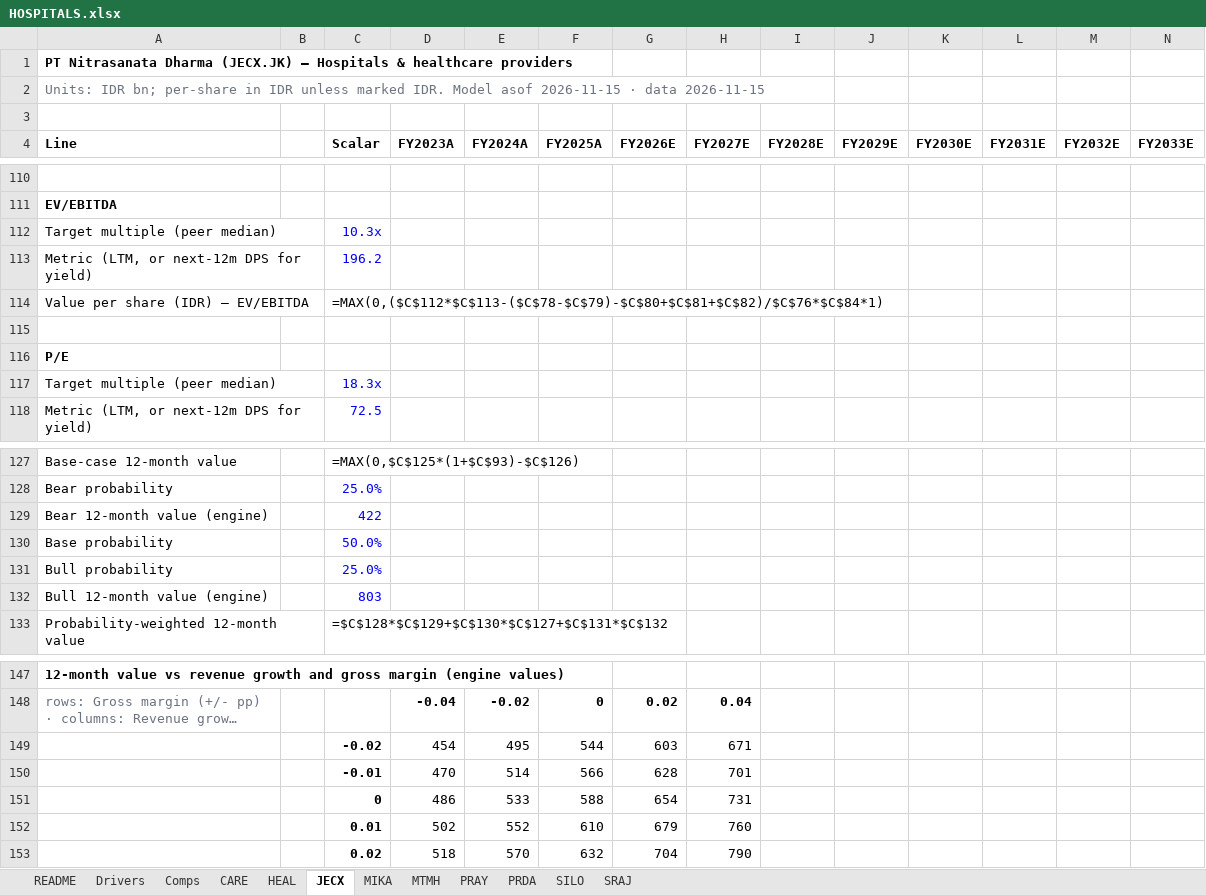
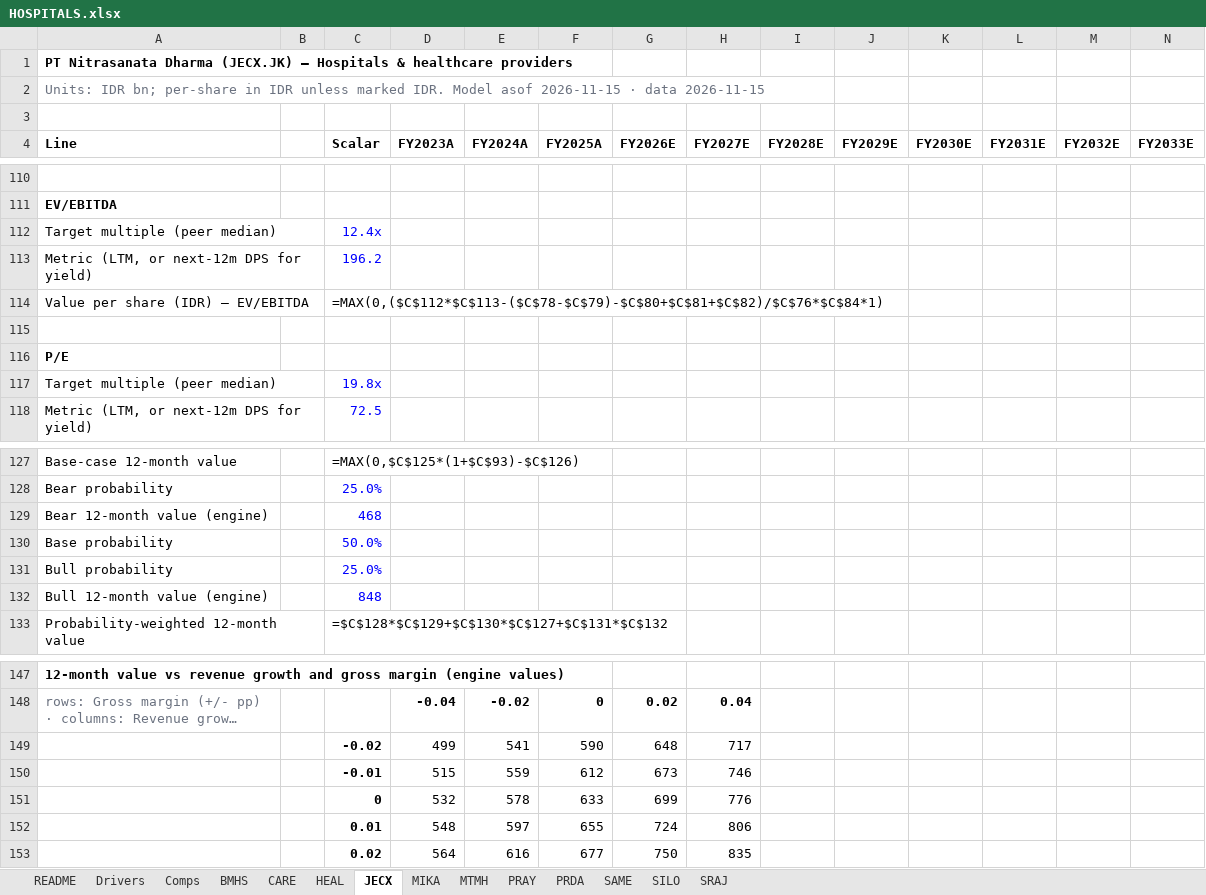
Before and after one commit to snipekick/sixsouth-dashboard, an Excel workbook: models/HOSPITALS.xlsx, sheet JECX, drawn as a sheet; only a part is shown, gaps mark what is left out; long unchanged cells end in …; values as stored, in another font and other column widths than the file's, no borders; formulas without a stored value are shown as written; removed rows and columns are numbered as before the commit, all else as after; rows hold the shown columns only; the diff covers the shown part only; the diff names each change by its address in the sheet, - before the commit and + after, or states it on an @@ line.

```diff
--- a/models/HOSPITALS.xlsx (sheet JECX)
+++ b/models/HOSPITALS.xlsx (sheet JECX)
+sheet tab: BMHS
+sheet tab: SAME
-C112 (Scalar): 10.3x
+C112 (Scalar): 12.4x
-C117 (Scalar): 18.3x
+C117 (Scalar): 19.8x
-C129 (Scalar): 422
+C129 (Scalar): 468
-C132 (Scalar): 803
+C132 (Scalar): 848
-row 149:  |  | -0.02 | 454 | 495 | 544 | 603 | 671
-row 150:  |  | -0.01 | 470 | 514 | 566 | 628 | 701
-row 151:  |  | 0 | 486 | 533 | 588 | 654 | 731
-row 152:  |  | 0.01 | 502 | 552 | 610 | 679 | 760
-row 153:  |  | 0.02 | 518 | 570 | 632 | 704 | 790
+row 149:  |  | -0.02 | 499 | 541 | 590 | 648 | 717
+row 150:  |  | -0.01 | 515 | 559 | 612 | 673 | 746
+row 151:  |  | 0 | 532 | 578 | 633 | 699 | 776
+row 152:  |  | 0.01 | 548 | 597 | 655 | 724 | 806
+row 153:  |  | 0.02 | 564 | 616 | 677 | 750 | 835
```
Also changed, not shown: 2 edited cells elsewhere in this sheet, sheet CARE, sheet MTMH, sheet Comps, sheet SRAJ, sheet README, 28 other files.
